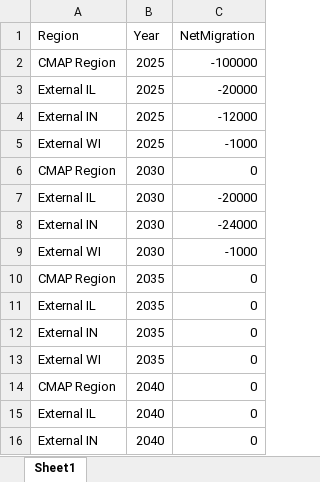
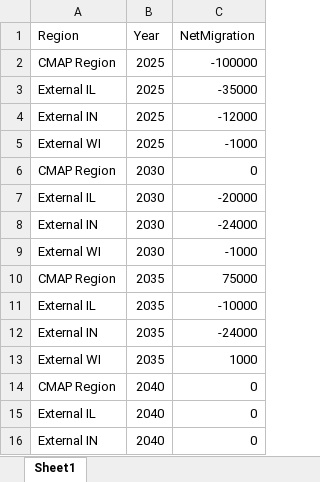
Before and after one commit to CMAP-REPOS/DemographicForecasting, an Excel workbook: Input/NetMigration_CMAP.xlsx, sheet Sheet1, drawn as a sheet; only a part is shown; values as stored, in another font and other column widths than the file's, no borders; the diff names each change by its address in the sheet, - before the commit and + after, or states it on an @@ line.

Commit message:
2035 tweaks

```diff
--- a/Input/NetMigration_CMAP.xlsx (sheet Sheet1)
+++ b/Input/NetMigration_CMAP.xlsx (sheet Sheet1)
-C3 (NetMigration): -20000
+C3 (NetMigration): -35000
-C10 (NetMigration): 0
+C10 (NetMigration): 75000
-C11 (NetMigration): 0
+C11 (NetMigration): -10000
-C12 (NetMigration): 0
+C12 (NetMigration): -24000
-C13 (NetMigration): 0
+C13 (NetMigration): 1000
```
